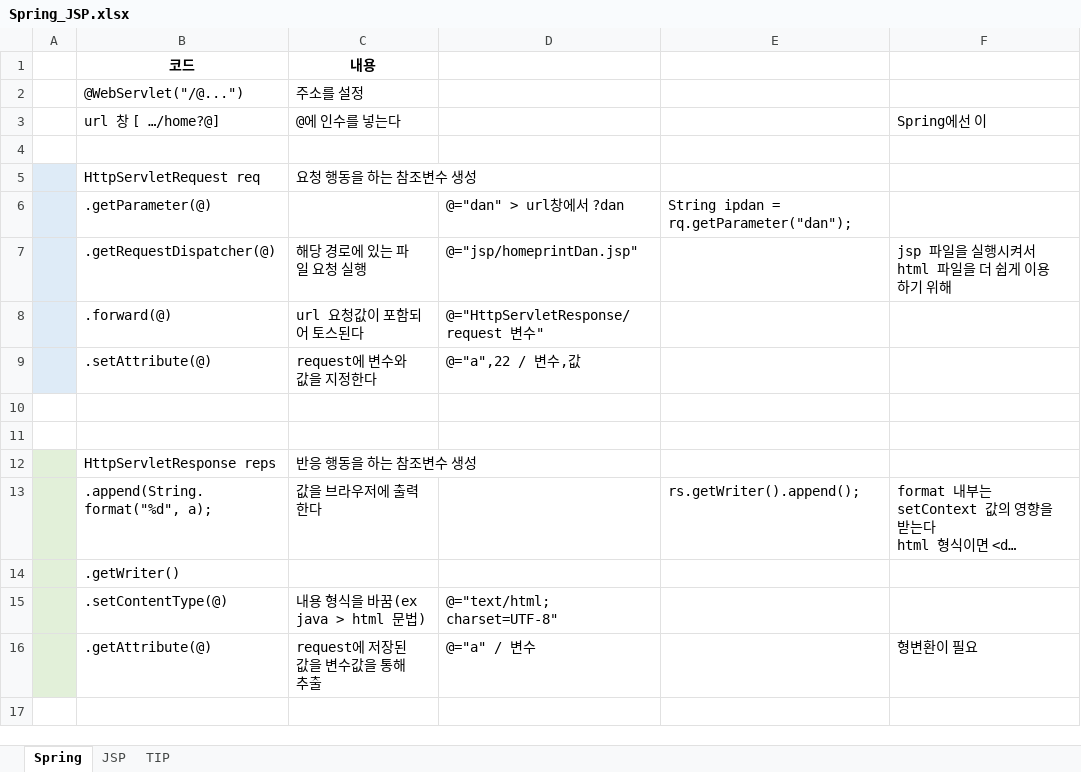
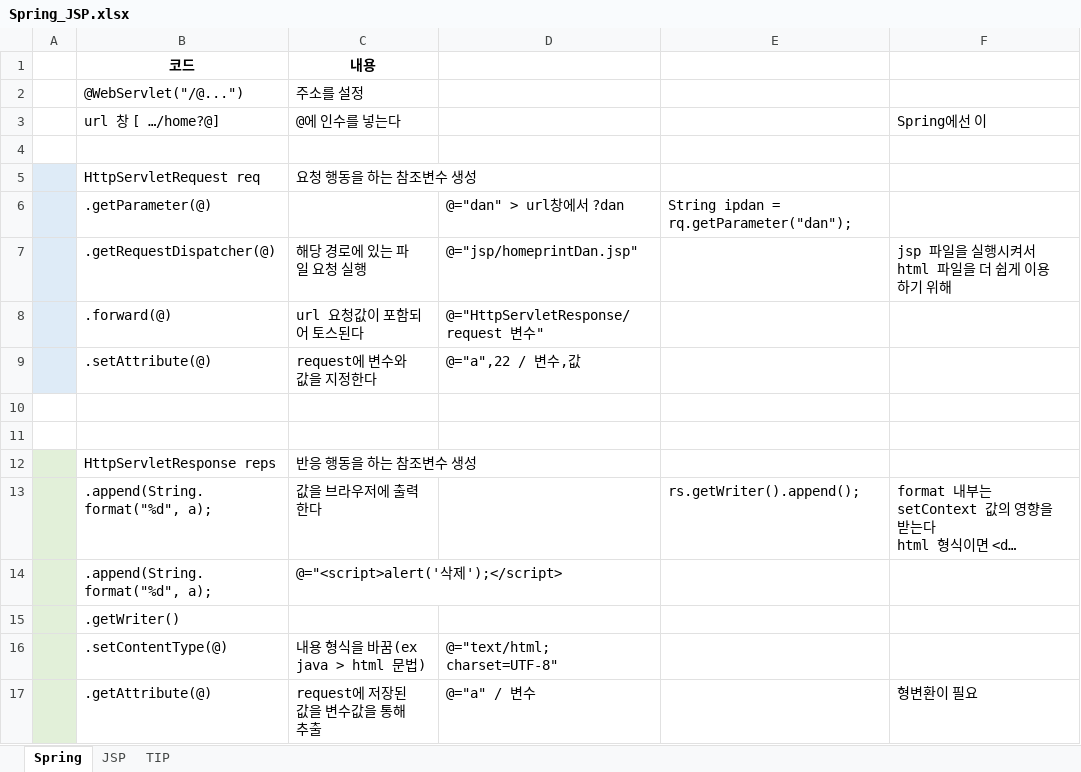
Before and after one commit to aisiwonhae29/spring, an Excel workbook: Spring_JSP.xlsx, sheet Spring, drawn as a sheet; long unchanged cells end in …; values as stored, in another font and other column widths than the file's, no borders; the diff names each change by its address in the sheet, - before the commit and + after, or states it on an @@ line.

Commit message:
asdasd

```diff
--- a/Spring_JSP.xlsx (sheet Spring)
+++ b/Spring_JSP.xlsx (sheet Spring)
+row 14:  | .append(String.format("%d", a); | @="<script>alert('삭제');</script>
```
Also changed, not shown: sheet TIP.
